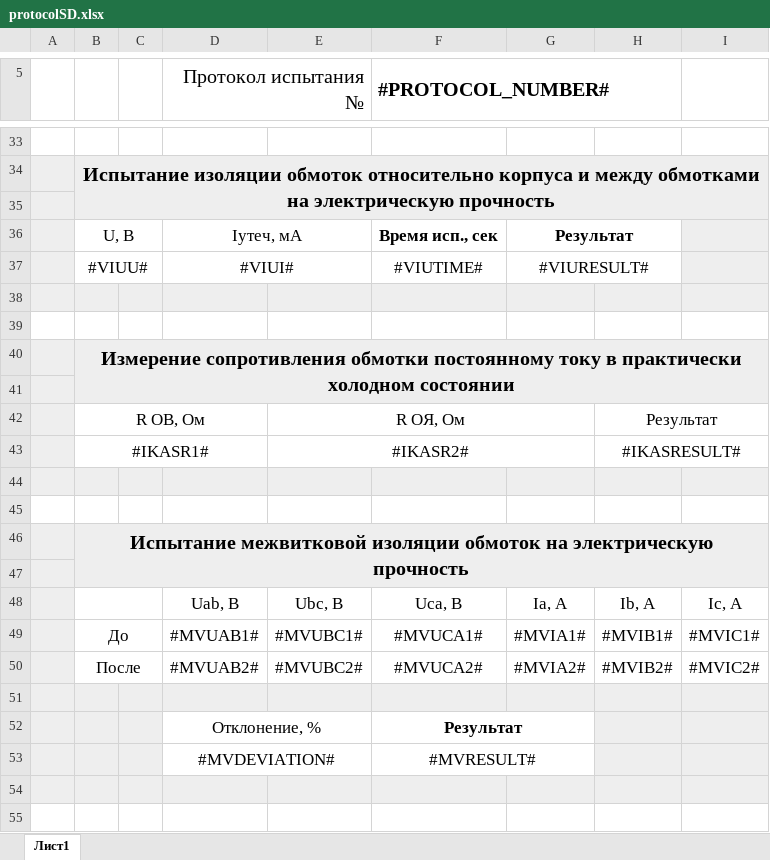
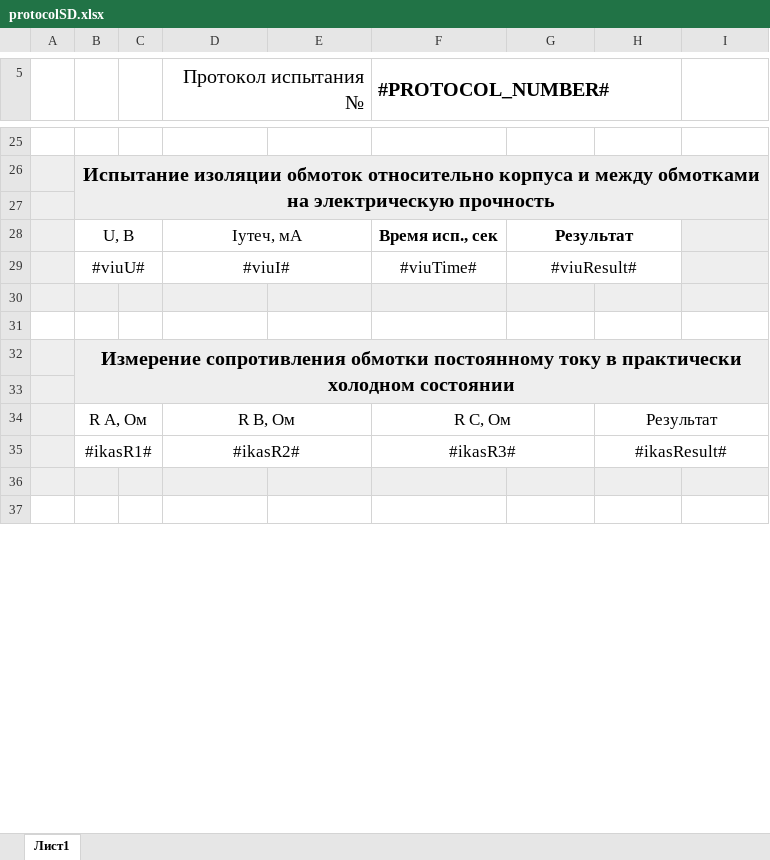
Before and after one commit to meepo161/kspem_mongolia, an Excel workbook: src/main/resources/ru/avem/kspem/app/protocolSD.xlsx, sheet Лист1, drawn as a sheet; only a part is shown, gaps mark what is left out; the shorter side is filled out with more unchanged rows; values as stored, in another font and other column widths than the file's, no borders; charts and pictures not drawn; removed rows and columns are numbered as before the commit, all else as after; the diff covers the shown part only; the diff names each change by its address in the sheet, - before the commit and + after, or states it on an @@ line.

Commit message:
merged to protocol sg

```diff
--- a/src/main/resources/ru/avem/kspem/app/protocolSD.xlsx (sheet Лист1)
+++ b/src/main/resources/ru/avem/kspem/app/protocolSD.xlsx (sheet Лист1)
-row 37:  | #VIUU# |  | #VIUI# |  | #VIUTIME# | #VIURESULT#
+row 29:  | #viuU# |  | #viuI# |  | #viuTime# | #viuResult#
-row 42:  | R ОВ, Ом |  |  | R ОЯ, Ом |  |  | Результат
-row 43:  | #IKASR1# |  |  | #IKASR2# |  |  | #IKASRESULT#
-row 34: (empty)
+row 34:  | R A, Ом |  | R B, Ом |  | R C, Ом |  | Результат
-B34:I34 fill: #EEEEEE
+B34:I34 fill: none
+B34:C34 merged
+D34:E34 merged
+F34:G34 merged
+H34:I34 merged
-A35 fill: none
+A35 fill: #EEEEEE
-row 35: (empty)
+row 35:  | #ikasR1# |  | #ikasR2# |  | #ikasR3# |  | #ikasResult#
+B35:C35 merged
+D35:E35 merged
+F35:G35 merged
+H35:I35 merged
-row 46:  | Испытание межвитковой изоляции обмоток на электрическую прочность
-row 47: (empty)
-row 48:  |  |  | Uab, В | Ubc, В | Uca, В | Ia, А | Ib, А | Ic, А
-row 49:  | До |  | #MVUAB1# | #MVUBC1# | #MVUCA1# | #MVIA1# | #MVIB1# | #MVIC1#
-row 50:  | После |  | #MVUAB2# | #MVUBC2# | #MVUCA2# | #MVIA2# | #MVIB2# | #MVIC2#
-row 51: (empty)
-row 52:  |  |  | Отклонение, % |  | Результат
-row 53:  |  |  | #MVDEVIATION# |  | #MVRESULT#
-row 54: (empty)
-row 55: (empty)
```
Also changed, not shown: 7 added rows, 44 removed rows, 22 edited cells, cell formats and merged cells elsewhere in this sheet, charts or pictures, src/main/resources/ru/avem/kspem/app/protocolDPT.xlsx, src/main/resources/ru/avem/kspem/app/protocolGPT.xlsx, 7 other files.
